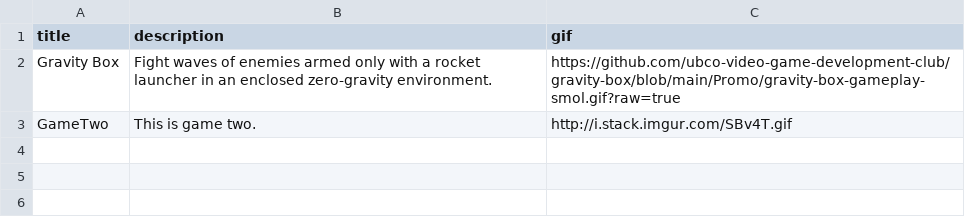
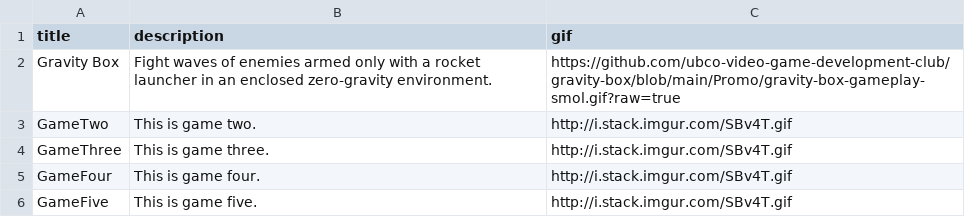
Before and after one commit to ubco-video-game-development-club/ubco-video-game-development-club.github.io, a CSV file: _data/games.csv, drawn as a sheet.

Commit message:
Update games styling

```diff
--- a/_data/games.csv
+++ b/_data/games.csv
@@ -3 +3,4 @@ title,description,gif
 GameTwo,"This is game two.","http://i.stack.imgur.com/SBv4T.gif"
+GameThree,"This is game three.","http://i.stack.imgur.com/SBv4T.gif"
+GameFour,"This is game four.","http://i.stack.imgur.com/SBv4T.gif"
+GameFive,"This is game five.","http://i.stack.imgur.com/SBv4T.gif"
```
Also changed, not shown: 3 other files.
